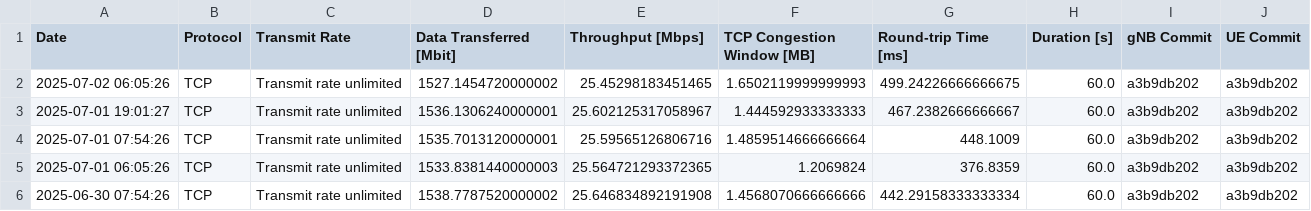
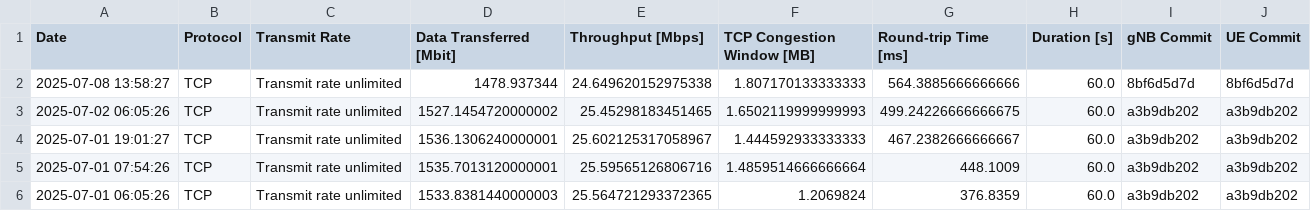
Before and after one commit to open-5g/openrangym, a CSV file: assets/test-history/test_mean_history_tcp_uplink.csv, drawn as a sheet; only a part is shown; the shorter side is filled out with more unchanged rows; the diff names each change by its address in the sheet, - before the commit and + after, or states it on an @@ line.

```diff
--- a/assets/test-history/test_mean_history_tcp_uplink.csv
+++ b/assets/test-history/test_mean_history_tcp_uplink.csv
+row 2: 2025-07-08 13:58:27 | TCP | Transmit rate unlimited | 1478.937344 | 24.649620152975338 | 1.807170133333333 | 564.3885666666666 | 60.0 | 8bf6d5d7d | 8bf6d5d7d
```
Also changed, not shown: assets/test-history/test_mean_history_tcp_downlink.csv, 1 other file.
